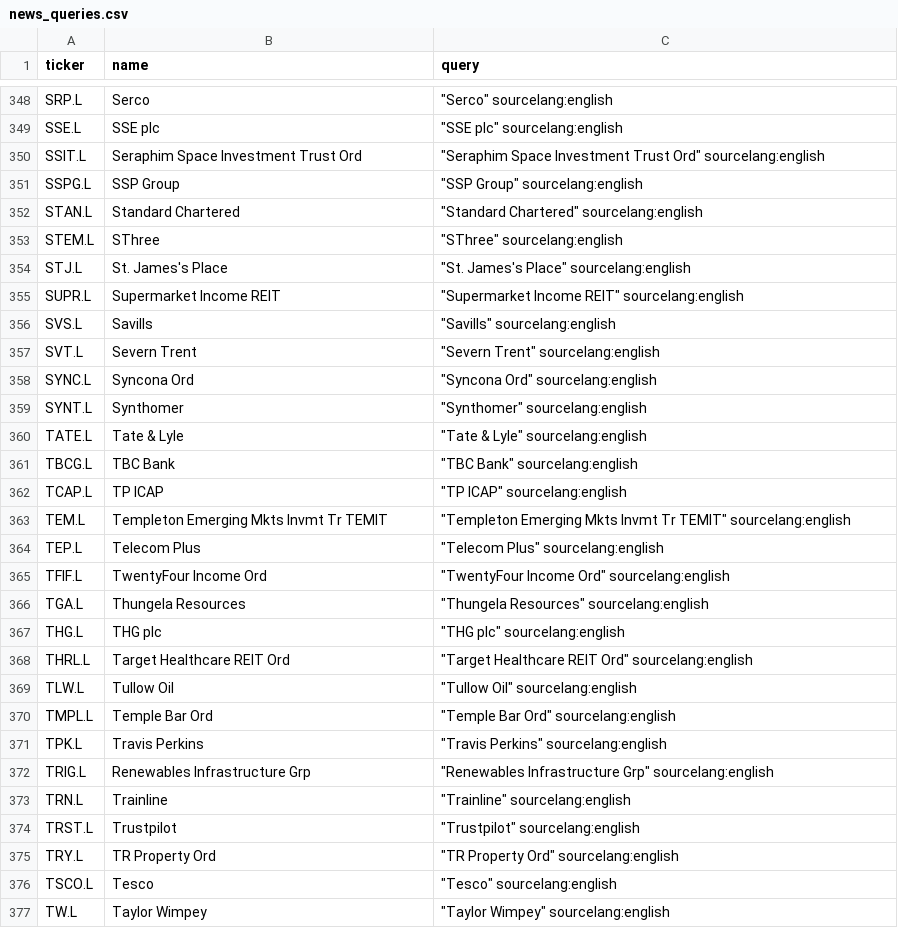
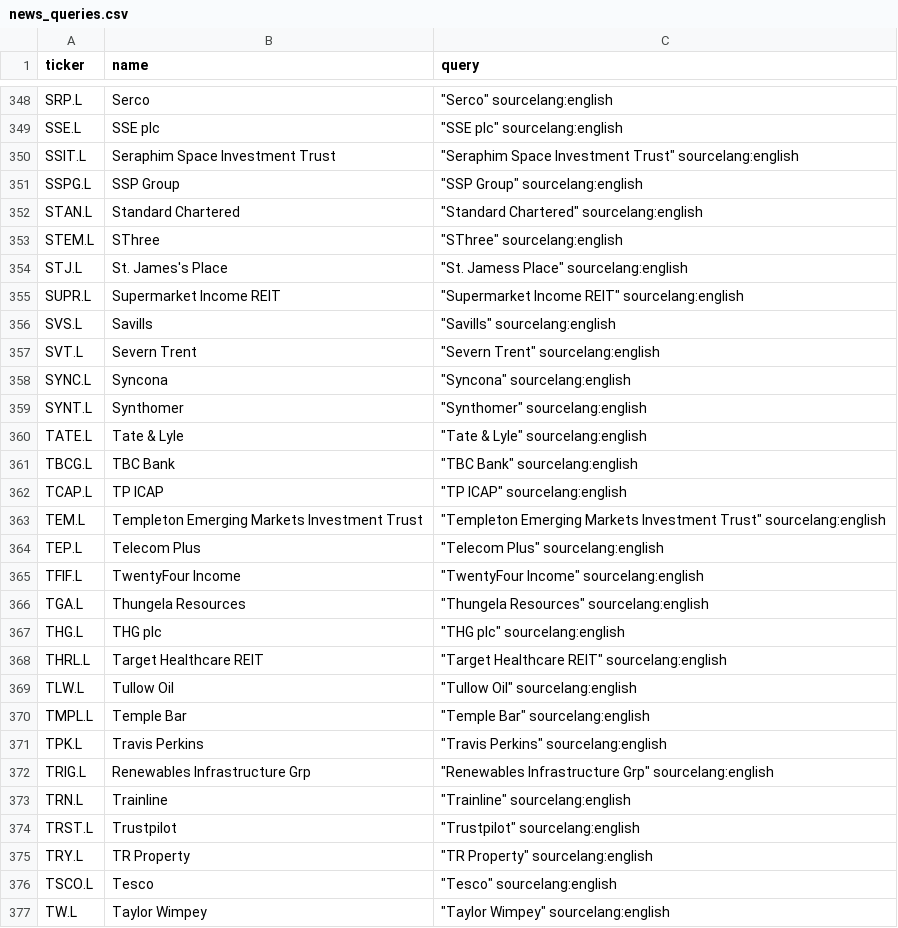
Before and after one commit to tznvyvb2zd-dot/Trading-system, a CSV file: research/news_queries.csv, drawn as a sheet; only a part is shown, gaps mark what is left out; the diff covers the shown part only.

```diff
--- a/research/news_queries.csv
+++ b/research/news_queries.csv
@@ -349,3 +349,3 @@ SRP.L,Serco,"""Serco"" sourcelang:english"
 SSE.L,SSE plc,"""SSE plc"" sourcelang:english"
-SSIT.L,Seraphim Space Investment Trust Ord,"""Seraphim Space Investment Trust Ord"" sourcelang:english"
+SSIT.L,Seraphim Space Investment Trust,"""Seraphim Space Investment Trust"" sourcelang:english"
 SSPG.L,SSP Group,"""SSP Group"" sourcelang:english"
@@ -353,3 +353,3 @@ STAN.L,Standard Chartered,"""Standard Chartered"" sourcelang:english"
 STEM.L,SThree,"""SThree"" sourcelang:english"
-STJ.L,St. James's Place,"""St. James's Place"" sourcelang:english"
+STJ.L,St. James's Place,"""St. Jamess Place"" sourcelang:english"
 SUPR.L,Supermarket Income REIT,"""Supermarket Income REIT"" sourcelang:english"
@@ -357,3 +357,3 @@ SVS.L,Savills,"""Savills"" sourcelang:english"
 SVT.L,Severn Trent,"""Severn Trent"" sourcelang:english"
-SYNC.L,Syncona Ord,"""Syncona Ord"" sourcelang:english"
+SYNC.L,Syncona,"""Syncona"" sourcelang:english"
 SYNT.L,Synthomer,"""Synthomer"" sourcelang:english"
@@ -362,10 +362,10 @@ TBCG.L,TBC Bank,"""TBC Bank"" sourcelang:english"
 TCAP.L,TP ICAP,"""TP ICAP"" sourcelang:english"
-TEM.L,Templeton Emerging Mkts Invmt Tr TEMIT,"""Templeton Emerging Mkts Invmt Tr TEMIT"" sourcelang:english"
+TEM.L,Templeton Emerging Markets Investment Trust,"""Templeton Emerging Markets Investment Trust"" sourcelang:english"
 TEP.L,Telecom Plus,"""Telecom Plus"" sourcelang:english"
-TFIF.L,TwentyFour Income Ord,"""TwentyFour Income Ord"" sourcelang:english"
+TFIF.L,TwentyFour Income,"""TwentyFour Income"" sourcelang:english"
 TGA.L,Thungela Resources,"""Thungela Resources"" sourcelang:english"
 THG.L,THG plc,"""THG plc"" sourcelang:english"
-THRL.L,Target Healthcare REIT Ord,"""Target Healthcare REIT Ord"" sourcelang:english"
+THRL.L,Target Healthcare REIT,"""Target Healthcare REIT"" sourcelang:english"
 TLW.L,Tullow Oil,"""Tullow Oil"" sourcelang:english"
-TMPL.L,Temple Bar Ord,"""Temple Bar Ord"" sourcelang:english"
+TMPL.L,Temple Bar,"""Temple Bar"" sourcelang:english"
 TPK.L,Travis Perkins,"""Travis Perkins"" sourcelang:english"
@@ -374,3 +374,3 @@ TRN.L,Trainline,"""Trainline"" sourcelang:english"
 TRST.L,Trustpilot,"""Trustpilot"" sourcelang:english"
-TRY.L,TR Property Ord,"""TR Property Ord"" sourcelang:english"
+TRY.L,TR Property,"""TR Property"" sourcelang:english"
 TSCO.L,Tesco,"""Tesco"" sourcelang:english"
```
Also changed, not shown: 181 edited cells elsewhere in this file.
